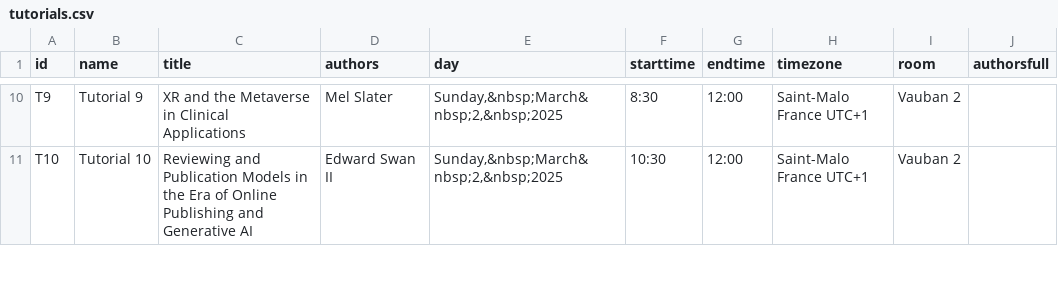
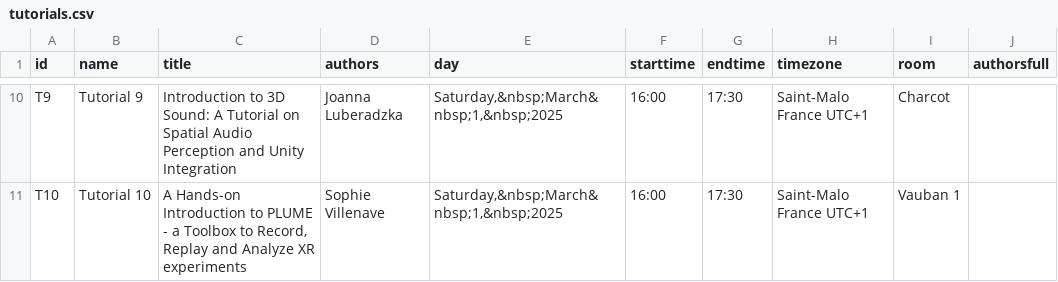
Before and after one commit to ieeevr/2027, a CSV file: _data/tutorials.csv, drawn as a sheet; only a part is shown, gaps mark what is left out; the diff covers the shown part only; the diff names each change by its address in the sheet, - before the commit and + after, or states it on an @@ line.

Commit message:
Tutorials schedule

```diff
--- a/_data/tutorials.csv
+++ b/_data/tutorials.csv
-C10 (title): XR and the Metaverse in Clinical Applications
+C10 (title): Introduction to 3D Sound: A Tutorial on Spatial Audio Perception and Unity Integration
-D10 (authors): Mel Slater
+D10 (authors): Joanna Luberadzka
-E10:E11 (day): Sunday,&nbsp;March&nbsp;2,&nbsp;2025
+E10:E11 (day): Saturday,&nbsp;March&nbsp;1,&nbsp;2025
-F10 (starttime): 8:30
+F10 (starttime): 16:00
-G10:G11 (endtime): 12:00
+G10:G11 (endtime): 17:30
-I10 (room): Vauban 2
+I10 (room): Charcot
-C11 (title): Reviewing and Publication Models in the Era of Online Publishing and Generative AI
+C11 (title): A Hands-on Introduction to PLUME - a Toolbox to Record, Replay and Analyze XR experiments
-D11 (authors): Edward Swan II
+D11 (authors): Sophie Villenave
-F11 (starttime): 10:30
+F11 (starttime): 16:00
-I11 (room): Vauban 2
+I11 (room): Vauban 1
```
Also changed, not shown: 44 edited cells elsewhere in this file, 2 other files.
